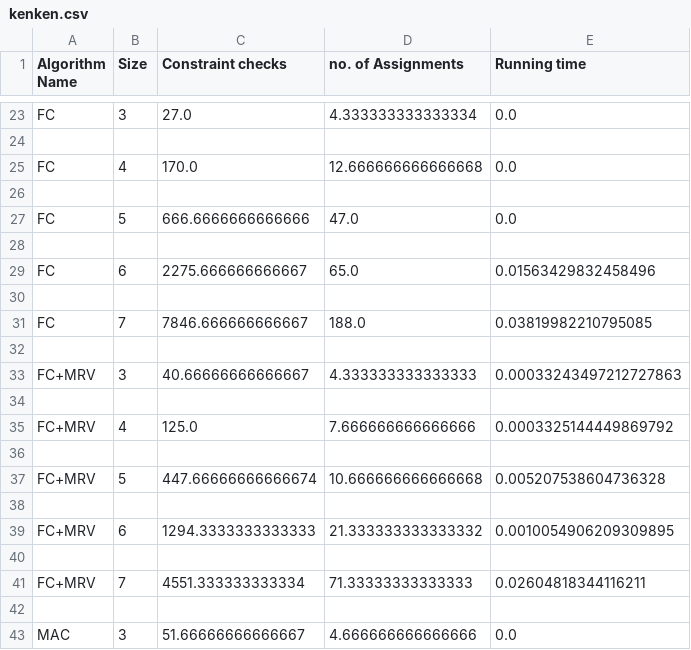
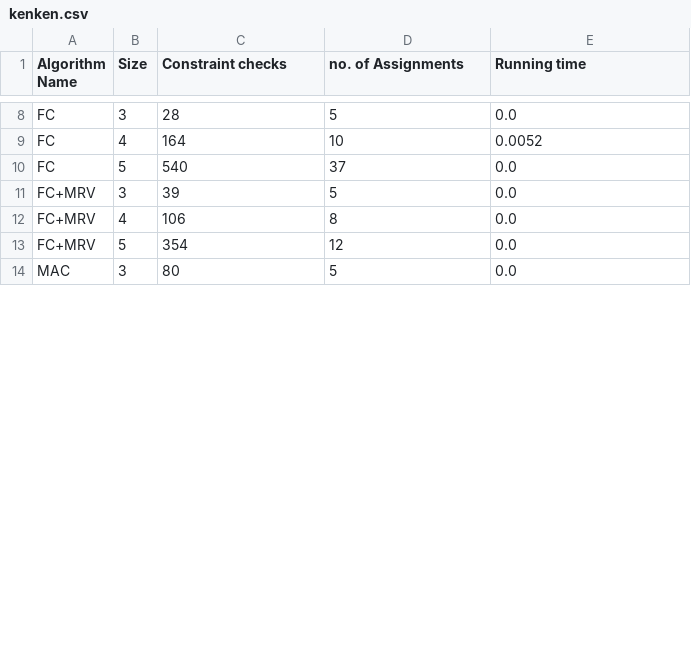
Before and after one commit to KareimGazer/Kenken-CSP-Calibre, a CSV file: kenken.csv, drawn as a sheet; only a part is shown, gaps mark what is left out; removed rows and columns are numbered as before the commit, all else as after; the diff covers the shown part only; the diff names each change by its address in the sheet, - before the commit and + after, or states it on an @@ line.

```diff
--- a/kenken.csv
+++ b/kenken.csv
-C8 (Constraint checks): 27.0
+C8 (Constraint checks): 28
-D8 (no. of Assignments): 4.333333333333334
+D8 (no. of Assignments): 5
-row 24: (empty)
-C9 (Constraint checks): 170.0
+C9 (Constraint checks): 164
-D9 (no. of Assignments): 12.666666666666668
+D9 (no. of Assignments): 10
-E9 (Running time): 0.0
+E9 (Running time): 0.0052
-row 26: (empty)
-C10 (Constraint checks): 666.6666666666666
+C10 (Constraint checks): 540
-D10 (no. of Assignments): 47.0
+D10 (no. of Assignments): 37
-row 28: (empty)
-row 29: FC | 6 | 2275.666666666667 | 65.0 | 0.01563429832458496
-row 30: (empty)
-row 31: FC | 7 | 7846.666666666667 | 188.0 | 0.03819982210795085
-row 32: (empty)
-C11 (Constraint checks): 40.66666666666667
+C11 (Constraint checks): 39
-D11 (no. of Assignments): 4.333333333333333
+D11 (no. of Assignments): 5
-E11 (Running time): 0.00033243497212727863
+E11 (Running time): 0.0
-row 34: (empty)
-C12 (Constraint checks): 125.0
+C12 (Constraint checks): 106
-D12 (no. of Assignments): 7.666666666666666
+D12 (no. of Assignments): 8
-E12 (Running time): 0.0003325144449869792
+E12 (Running time): 0.0
-row 36: (empty)
-C13 (Constraint checks): 447.66666666666674
+C13 (Constraint checks): 354
-D13 (no. of Assignments): 10.666666666666668
+D13 (no. of Assignments): 12
-E13 (Running time): 0.005207538604736328
+E13 (Running time): 0.0
-row 38: (empty)
-row 39: FC+MRV | 6 | 1294.3333333333333 | 21.333333333333332 | 0.0010054906209309895
-row 40: (empty)
-row 41: FC+MRV | 7 | 4551.333333333334 | 71.33333333333333 | 0.02604818344116211
-row 42: (empty)
-C14 (Constraint checks): 51.66666666666667
+C14 (Constraint checks): 80
-D14 (no. of Assignments): 4.666666666666666
+D14 (no. of Assignments): 5
```
Also changed, not shown: 21 removed rows and 23 edited cells elsewhere in this file, 2 other files.
